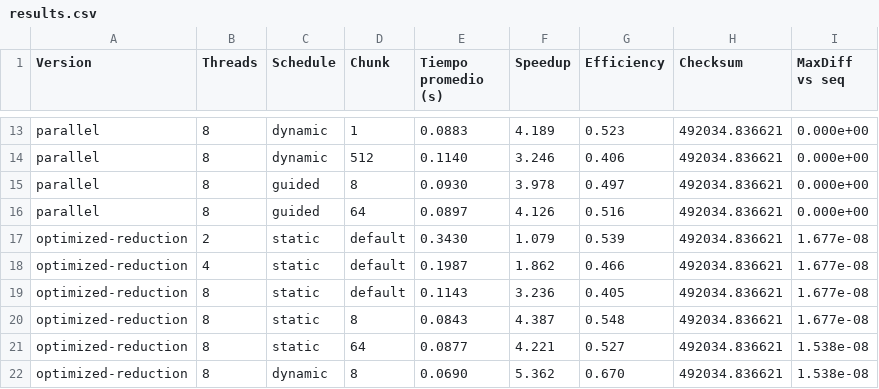
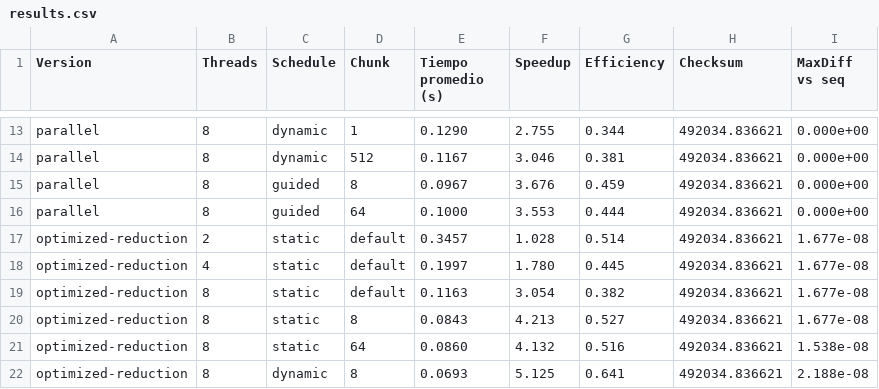
Before and after one commit to jruiz002/lab-pcam-openmp-nbody, a CSV file: results.csv, drawn as a sheet; only a part is shown, gaps mark what is left out; the diff covers the shown part only; the diff names each change by its address in the sheet, - before the commit and + after, or states it on an @@ line.

```diff
--- a/results.csv
+++ b/results.csv
-E13 (Tiempo promedio (s)): 0.0883
+E13 (Tiempo promedio (s)): 0.1290
-F13 (Speedup): 4.189
+F13 (Speedup): 2.755
-G13 (Efficiency): 0.523
+G13 (Efficiency): 0.344
-E14 (Tiempo promedio (s)): 0.1140
+E14 (Tiempo promedio (s)): 0.1167
-F14 (Speedup): 3.246
+F14 (Speedup): 3.046
-G14 (Efficiency): 0.406
+G14 (Efficiency): 0.381
-E15 (Tiempo promedio (s)): 0.0930
+E15 (Tiempo promedio (s)): 0.0967
-F15 (Speedup): 3.978
+F15 (Speedup): 3.676
-G15 (Efficiency): 0.497
+G15 (Efficiency): 0.459
-E16 (Tiempo promedio (s)): 0.0897
+E16 (Tiempo promedio (s)): 0.1000
-F16 (Speedup): 4.126
+F16 (Speedup): 3.553
-G16 (Efficiency): 0.516
+G16 (Efficiency): 0.444
-E17 (Tiempo promedio (s)): 0.3430
+E17 (Tiempo promedio (s)): 0.3457
-F17 (Speedup): 1.079
+F17 (Speedup): 1.028
-G17 (Efficiency): 0.539
+G17 (Efficiency): 0.514
-E18 (Tiempo promedio (s)): 0.1987
+E18 (Tiempo promedio (s)): 0.1997
-F18 (Speedup): 1.862
+F18 (Speedup): 1.780
-G18 (Efficiency): 0.466
+G18 (Efficiency): 0.445
-E19 (Tiempo promedio (s)): 0.1143
+E19 (Tiempo promedio (s)): 0.1163
-F19 (Speedup): 3.236
+F19 (Speedup): 3.054
-G19 (Efficiency): 0.405
+G19 (Efficiency): 0.382
-F20 (Speedup): 4.387
+F20 (Speedup): 4.213
-G20 (Efficiency): 0.548
+G20 (Efficiency): 0.527
-E21 (Tiempo promedio (s)): 0.0877
+E21 (Tiempo promedio (s)): 0.0860
-F21 (Speedup): 4.221
+F21 (Speedup): 4.132
-G21 (Efficiency): 0.527
+G21 (Efficiency): 0.516
-E22 (Tiempo promedio (s)): 0.0690
+E22 (Tiempo promedio (s)): 0.0693
-F22 (Speedup): 5.362
+F22 (Speedup): 5.125
-G22 (Efficiency): 0.670
+G22 (Efficiency): 0.641
-I22 (MaxDiff vs seq): 1.538e-08
+I22 (MaxDiff vs seq): 2.188e-08
```
Also changed, not shown: 68 edited cells elsewhere in this file, 2 other files.
